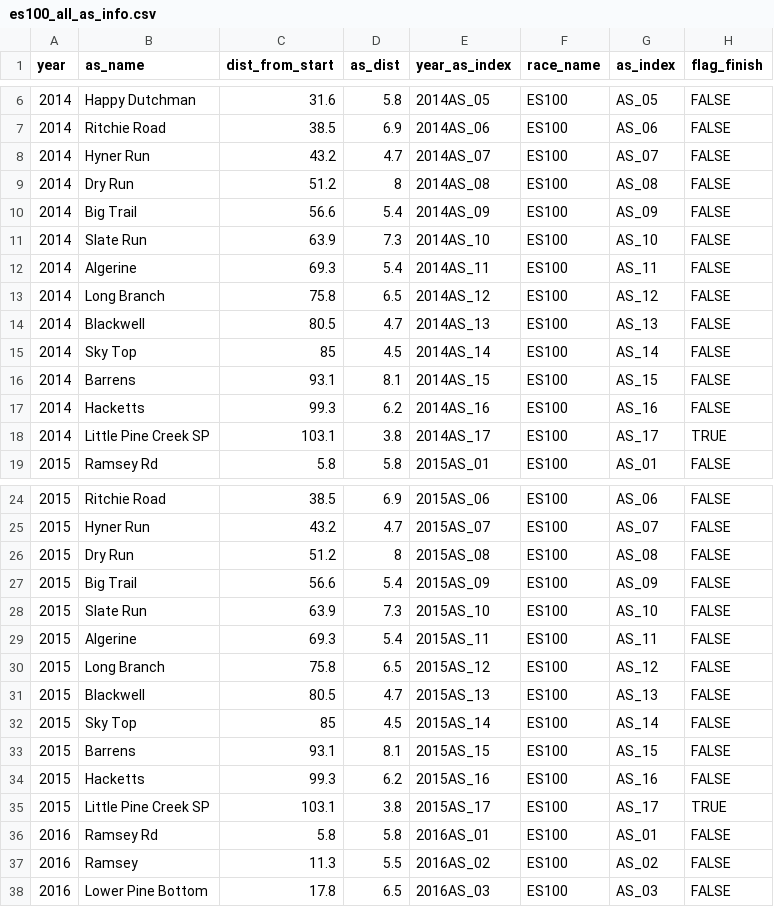
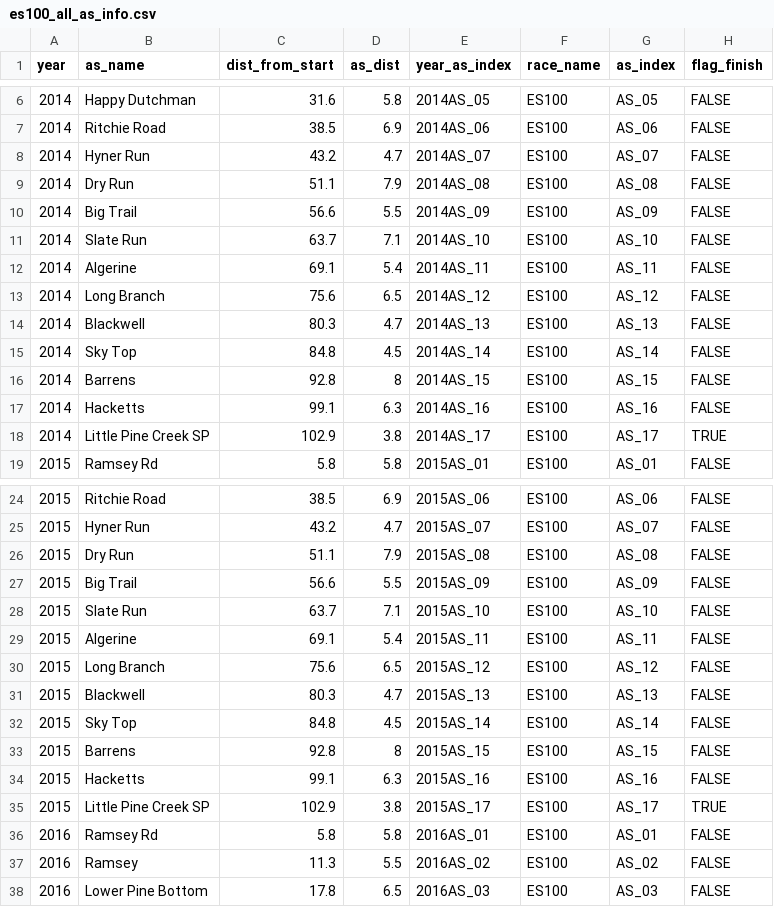
Before and after one commit to elShambler/es100-race-prediction, a CSV file: data/01_raw/es100_all_as_info.csv, drawn as a sheet; only a part is shown, gaps mark what is left out; the diff covers the shown part only.

Commit message:
data: update sourced data for splits data

```diff
--- a/data/01_raw/es100_all_as_info.csv
+++ b/data/01_raw/es100_all_as_info.csv
@@ -8,12 +8,12 @@
 2014,Hyner Run,43.2,4.7,2014AS_07,ES100,AS_07,FALSE
-2014,Dry Run,51.2,8,2014AS_08,ES100,AS_08,FALSE
-2014,Big Trail,56.6,5.4,2014AS_09,ES100,AS_09,FALSE
-2014,Slate Run,63.9,7.3,2014AS_10,ES100,AS_10,FALSE
-2014,Algerine,69.3,5.4,2014AS_11,ES100,AS_11,FALSE
-2014,Long Branch,75.8,6.5,2014AS_12,ES100,AS_12,FALSE
-2014,Blackwell,80.5,4.7,2014AS_13,ES100,AS_13,FALSE
-2014,Sky Top,85,4.5,2014AS_14,ES100,AS_14,FALSE
-2014,Barrens,93.1,8.1,2014AS_15,ES100,AS_15,FALSE
-2014,Hacketts,99.3,6.2,2014AS_16,ES100,AS_16,FALSE
-2014,Little Pine Creek SP,103.1,3.8,2014AS_17,ES100,AS_17,TRUE
+2014,Dry Run,51.1,7.9,2014AS_08,ES100,AS_08,FALSE
+2014,Big Trail,56.6,5.5,2014AS_09,ES100,AS_09,FALSE
+2014,Slate Run,63.7,7.1,2014AS_10,ES100,AS_10,FALSE
+2014,Algerine,69.1,5.4,2014AS_11,ES100,AS_11,FALSE
+2014,Long Branch,75.6,6.5,2014AS_12,ES100,AS_12,FALSE
+2014,Blackwell,80.3,4.7,2014AS_13,ES100,AS_13,FALSE
+2014,Sky Top,84.8,4.5,2014AS_14,ES100,AS_14,FALSE
+2014,Barrens,92.8,8,2014AS_15,ES100,AS_15,FALSE
+2014,Hacketts,99.1,6.3,2014AS_16,ES100,AS_16,FALSE
+2014,Little Pine Creek SP,102.9,3.8,2014AS_17,ES100,AS_17,TRUE
 2015,Ramsey Rd,5.8,5.8,2015AS_01,ES100,AS_01,FALSE
@@ -25,12 +25,12 @@
 2015,Hyner Run,43.2,4.7,2015AS_07,ES100,AS_07,FALSE
-2015,Dry Run,51.2,8,2015AS_08,ES100,AS_08,FALSE
-2015,Big Trail,56.6,5.4,2015AS_09,ES100,AS_09,FALSE
-2015,Slate Run,63.9,7.3,2015AS_10,ES100,AS_10,FALSE
-2015,Algerine,69.3,5.4,2015AS_11,ES100,AS_11,FALSE
-2015,Long Branch,75.8,6.5,2015AS_12,ES100,AS_12,FALSE
-2015,Blackwell,80.5,4.7,2015AS_13,ES100,AS_13,FALSE
-2015,Sky Top,85,4.5,2015AS_14,ES100,AS_14,FALSE
-2015,Barrens,93.1,8.1,2015AS_15,ES100,AS_15,FALSE
-2015,Hacketts,99.3,6.2,2015AS_16,ES100,AS_16,FALSE
-2015,Little Pine Creek SP,103.1,3.8,2015AS_17,ES100,AS_17,TRUE
+2015,Dry Run,51.1,7.9,2015AS_08,ES100,AS_08,FALSE
+2015,Big Trail,56.6,5.5,2015AS_09,ES100,AS_09,FALSE
+2015,Slate Run,63.7,7.1,2015AS_10,ES100,AS_10,FALSE
+2015,Algerine,69.1,5.4,2015AS_11,ES100,AS_11,FALSE
+2015,Long Branch,75.6,6.5,2015AS_12,ES100,AS_12,FALSE
+2015,Blackwell,80.3,4.7,2015AS_13,ES100,AS_13,FALSE
+2015,Sky Top,84.8,4.5,2015AS_14,ES100,AS_14,FALSE
+2015,Barrens,92.8,8,2015AS_15,ES100,AS_15,FALSE
+2015,Hacketts,99.1,6.3,2015AS_16,ES100,AS_16,FALSE
+2015,Little Pine Creek SP,102.9,3.8,2015AS_17,ES100,AS_17,TRUE
 2016,Ramsey Rd,5.8,5.8,2016AS_01,ES100,AS_01,FALSE
```
Also changed, not shown: 27 edited cells elsewhere in this file, 2 other files.
